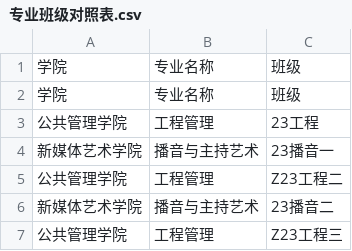
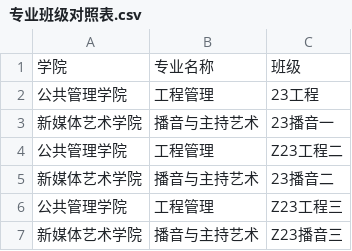
Before and after one commit to wpc6666/cfec-thesis-formatter, a CSV file: 重财-论文格式规范/assets/2027/模板/参考/专业班级对照表.csv, drawn as a sheet; only a part is shown; the shorter side is filled out with more unchanged rows; the diff names each change by its address in the sheet, - before the commit and + after, or states it on an @@ line.

```diff
--- a/重财-论文格式规范/assets/2027/模板/参考/专业班级对照表.csv
+++ b/重财-论文格式规范/assets/2027/模板/参考/专业班级对照表.csv
-row 2: 学院 | 专业名称 | 班级
```
Also changed, not shown: 16 other files.
